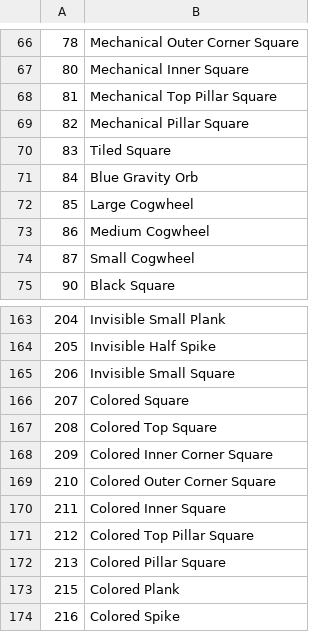
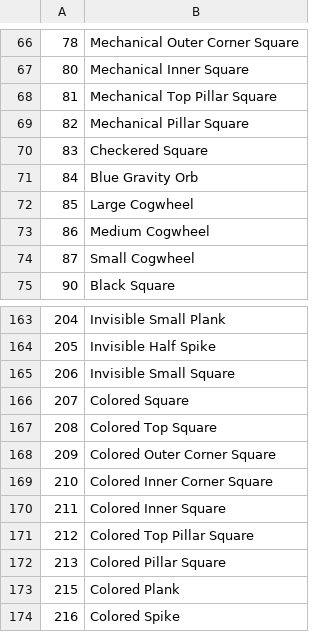
Before and after one commit to hiimjasmine00/Creative-Mode, a CSV file: resources/objects.csv, drawn as a sheet; only a part is shown, gaps mark what is left out.

Commit message:
Implement tooltips and object names

```diff
--- a/resources/objects.csv
+++ b/resources/objects.csv
@@ -69,3 +69,3 @@
 82,Mechanical Pillar Square
-83,Tiled Square
+83,Checkered Square
 84,Blue Gravity Orb
@@ -167,4 +167,4 @@
 208,Colored Top Square
-209,Colored Inner Corner Square
-210,Colored Outer Corner Square
+209,Colored Outer Corner Square
+210,Colored Inner Corner Square
 211,Colored Inner Square
```
Also changed, not shown: 13 other files.
